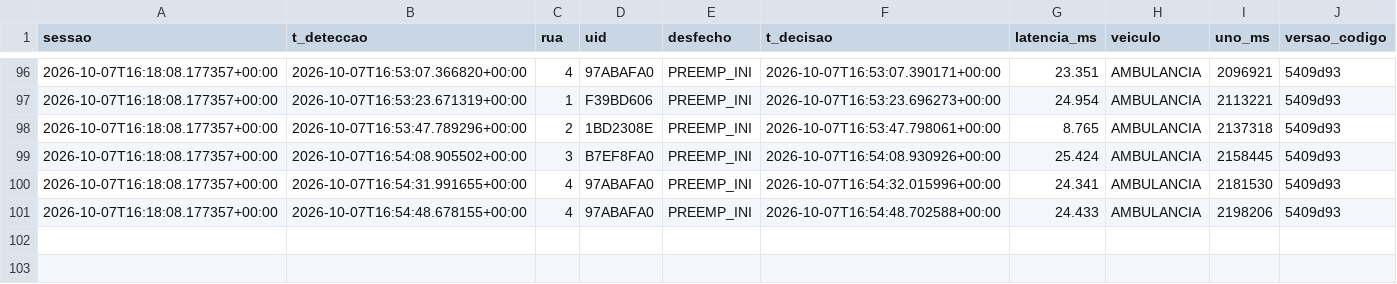
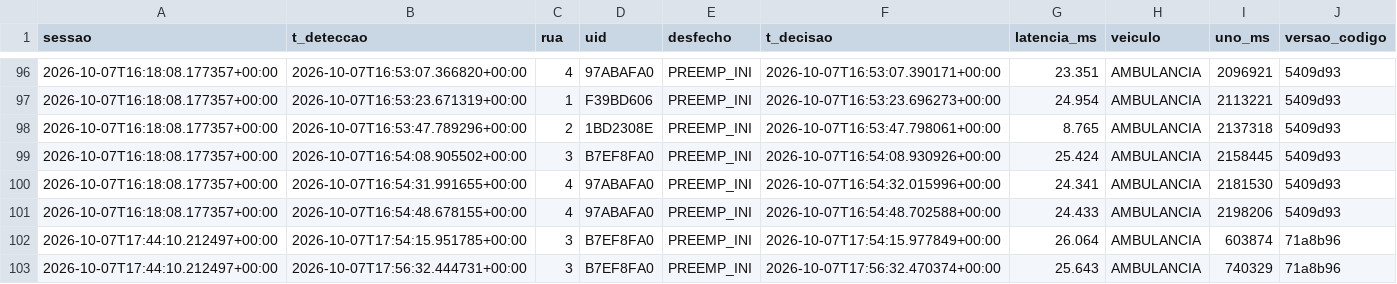
Before and after one commit to felipepascucci/tcc-semaforos-inteligentes, a CSV file: analysis/data/deteccoes_bancada.csv, drawn as a sheet; only a part is shown, gaps mark what is left out.

```diff
--- a/analysis/data/deteccoes_bancada.csv
+++ b/analysis/data/deteccoes_bancada.csv
@@ -101 +101,3 @@ sessao,t_deteccao,rua,uid,desfecho,t_decisao,latencia_ms,veiculo,uno_ms,versao_c
 2026-10-07T16:18:08.177357+00:00,2026-10-07T16:54:48.678155+00:00,4,97ABAFA0,PREEMP_INI,2026-10-07T16:54:48.702588+00:00,24.433,AMBULANCIA,2198206,5409d93
+2026-10-07T17:44:10.212497+00:00,2026-10-07T17:54:15.951785+00:00,3,B7EF8FA0,PREEMP_INI,2026-10-07T17:54:15.977849+00:00,26.064,AMBULANCIA,603874,71a8b96
+2026-10-07T17:44:10.212497+00:00,2026-10-07T17:56:32.444731+00:00,3,B7EF8FA0,PREEMP_INI,2026-10-07T17:56:32.470374+00:00,25.643,AMBULANCIA,740329,71a8b96
```
Also changed, not shown: analysis/data/latencia_bancada.csv, 4 other files.
